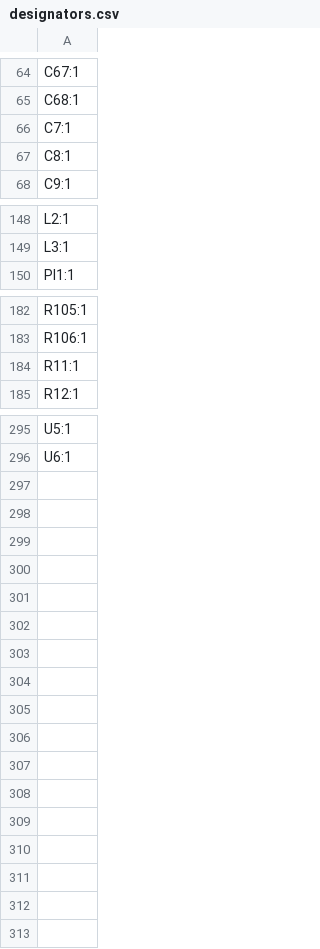
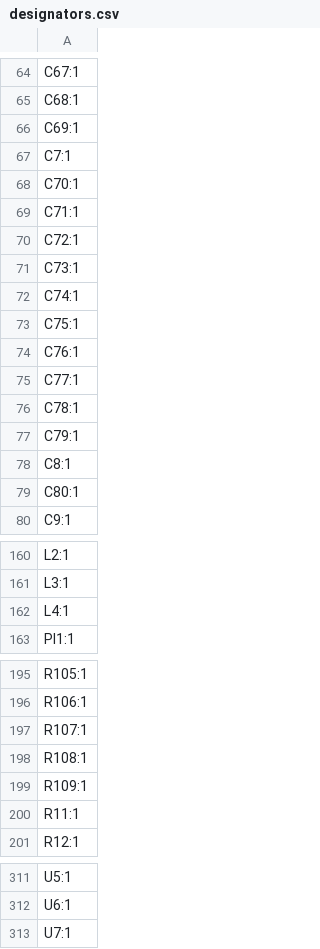
Before and after one commit to joelgoudswaard/sccs, a CSV file: kicad/production/designators.csv, drawn as a sheet; only a part is shown, gaps mark what is left out.

```diff
--- a/kicad/production/designators.csv
+++ b/kicad/production/designators.csv
@@ -65,4 +65,16 @@ C67:1
 C68:1
+C69:1
 C7:1
+C70:1
+C71:1
+C72:1
+C73:1
+C74:1
+C75:1
+C76:1
+C77:1
+C78:1
+C79:1
 C8:1
+C80:1
 C9:1
@@ -149,2 +161,3 @@ L2:1
 L3:1
+L4:1
 PI1:1
@@ -183,2 +196,5 @@ R105:1
 R106:1
+R107:1
+R108:1
+R109:1
 R11:1
@@ -296 +312,2 @@ U5:1
 U6:1
+U7:1
```
Also changed, not shown: kicad/production/bom.csv, kicad/production/positions.csv, 17 other files.
